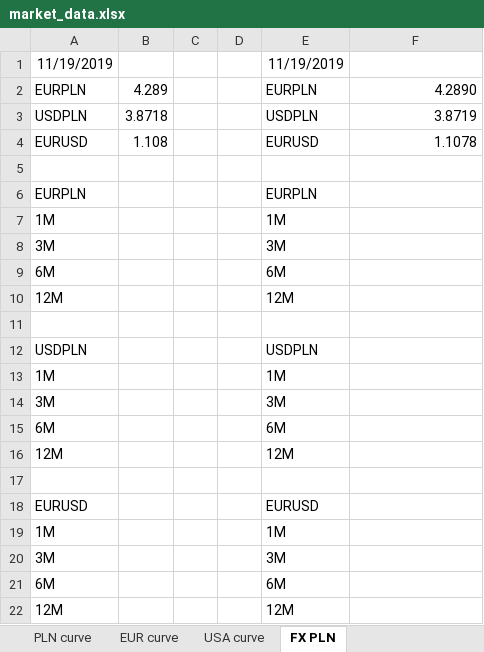
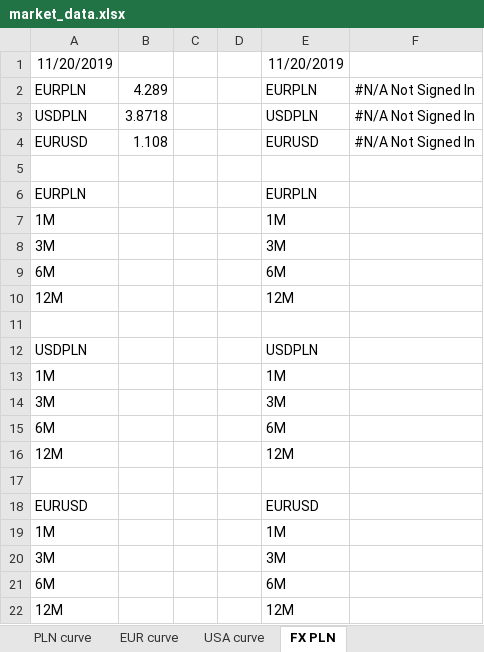
Before and after one commit to ArturWrobel/liquidity-manager, an Excel workbook: media/market_data.xlsx, sheet FX PLN, drawn as a sheet; values as stored, in another font and other column widths than the file's, no borders; removed rows and columns are numbered as before the commit, all else as after; the diff names each change by its address in the sheet, - before the commit and + after, or states it on an @@ line.

```diff
--- a/media/market_data.xlsx (sheet FX PLN)
+++ b/media/market_data.xlsx (sheet FX PLN)
-row 1: 11/19/2019 |  |  |  | 11/19/2019
+row 1: 11/20/2019 |  |  |  | 11/20/2019
-F2: 4.2890
+F2: #N/A Not Signed In
-F3: 3.8719
+F3: #N/A Not Signed In
-F4: 1.1078
+F4: #N/A Not Signed In
```
Also changed, not shown: sheet USA curve, sheet EUR curve, sheet PLN curve, 5 other files.
